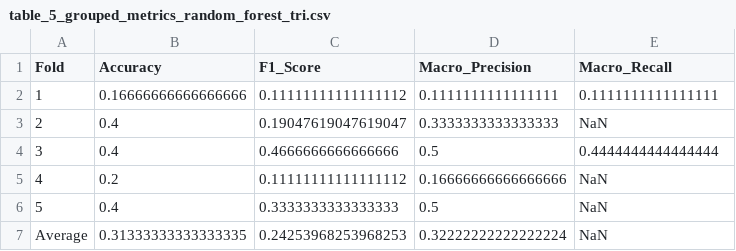
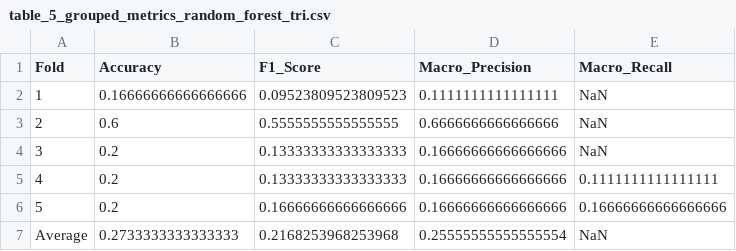
Before and after one commit to keyshavmor/Probabilistic-DCM-Modeling-for-Predicting-Ketamine-Treatment-Response, a CSV file: Classification_and_Regression_DCM/tables/table_5_grouped_metrics_random_forest_tri.csv, drawn as a sheet.

```diff
--- a/Classification_and_Regression_DCM/tables/table_5_grouped_metrics_random_forest_tri.csv
+++ b/Classification_and_Regression_DCM/tables/table_5_grouped_metrics_random_forest_tri.csv
@@ -1,7 +1,7 @@
 Fold,Accuracy,F1_Score,Macro_Precision,Macro_Recall
-1,0.16666666666666666,0.11111111111111112,0.1111111111111111,0.1111111111111111
-2,0.4,0.19047619047619047,0.3333333333333333,NaN
-3,0.4,0.4666666666666666,0.5,0.4444444444444444
-4,0.2,0.11111111111111112,0.16666666666666666,NaN
-5,0.4,0.3333333333333333,0.5,NaN
-Average,0.31333333333333335,0.24253968253968253,0.32222222222222224,NaN
+1,0.16666666666666666,0.09523809523809523,0.1111111111111111,NaN
+2,0.6,0.5555555555555555,0.6666666666666666,NaN
+3,0.2,0.13333333333333333,0.16666666666666666,NaN
+4,0.2,0.13333333333333333,0.16666666666666666,0.1111111111111111
+5,0.2,0.16666666666666666,0.16666666666666666,0.16666666666666666
+Average,0.2733333333333333,0.2168253968253968,0.25555555555555554,NaN
```
Also changed, not shown: Classification_and_Regression_DCM/tables/table_3_grouped_metrics_random_forest_penta.csv, Classification_and_Regression_DCM/tables/table_4_grouped_metrics_random_forest_quad.csv, 31 other files.
